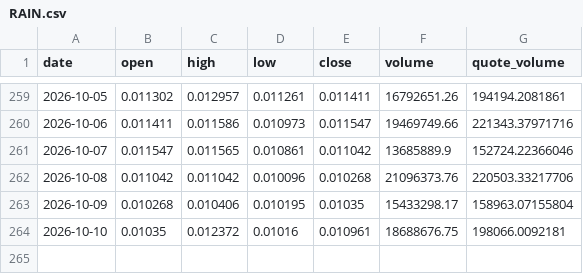
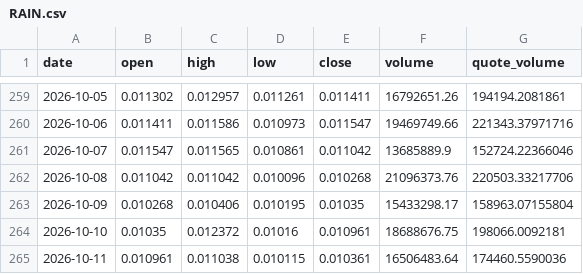
Before and after one commit to Mishel2312/crypto-data, a CSV file: data/ohlc/RAIN.csv, drawn as a sheet; only a part is shown, gaps mark what is left out; the diff names each change by its address in the sheet, - before the commit and + after, or states it on an @@ line.

```diff
--- a/data/ohlc/RAIN.csv
+++ b/data/ohlc/RAIN.csv
+row 265: 2026-10-11 | 0.010961 | 0.011038 | 0.010115 | 0.010361 | 16506483.64 | 174460.5590036
```
Also changed, not shown: data/macro/DXY.csv, 3 other files.
